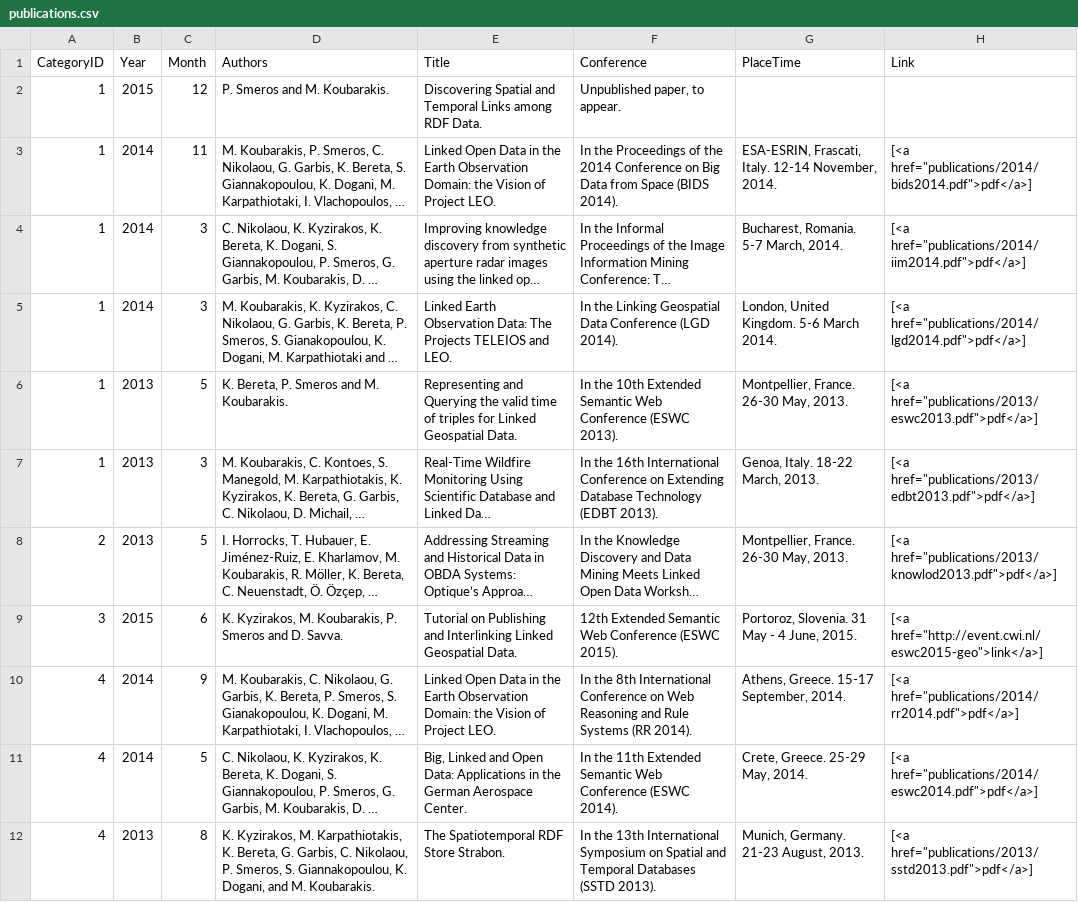
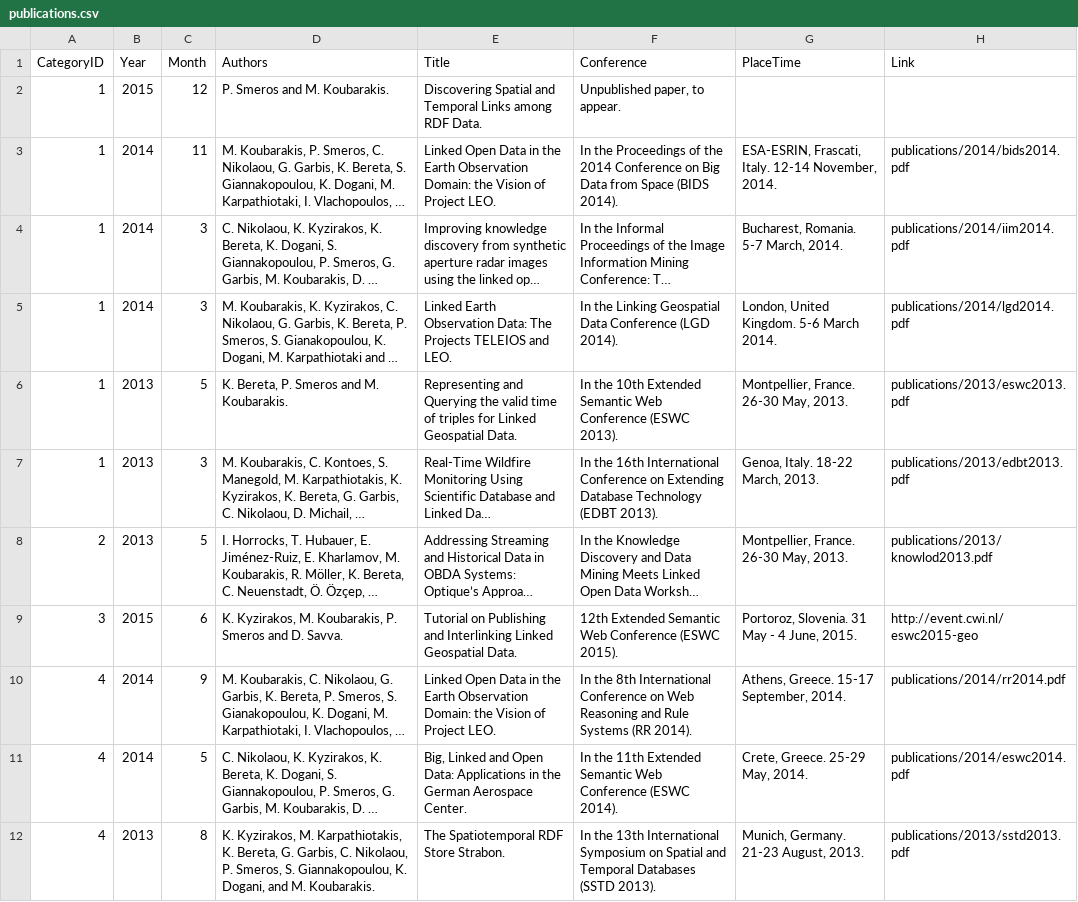
Before and after one commit to psmeros/psmeros.github.io, a CSV file: etc/publications.csv, drawn as a sheet; long unchanged cells end in …; the diff names each change by its address in the sheet, - before the commit and + after, or states it on an @@ line.

```diff
--- a/etc/publications.csv
+++ b/etc/publications.csv
-H3 (Link): [<a href="publications/2014/bids2014.pdf">pdf</a>]
+H3 (Link): publications/2014/bids2014.pdf
-H4 (Link): [<a href="publications/2014/iim2014.pdf">pdf</a>]
+H4 (Link): publications/2014/iim2014.pdf
-H5 (Link): [<a href="publications/2014/lgd2014.pdf">pdf</a>]
+H5 (Link): publications/2014/lgd2014.pdf
-H6 (Link): [<a href="publications/2013/eswc2013.pdf">pdf</a>]
+H6 (Link): publications/2013/eswc2013.pdf
-H7 (Link): [<a href="publications/2013/edbt2013.pdf">pdf</a>]
+H7 (Link): publications/2013/edbt2013.pdf
-H8 (Link): [<a href="publications/2013/knowlod2013.pdf">pdf</a>]
+H8 (Link): publications/2013/knowlod2013.pdf
-H9 (Link): [<a href="http://event.cwi.nl/eswc2015-geo">link</a>]
+H9 (Link): http://event.cwi.nl/eswc2015-geo
-H10 (Link): [<a href="publications/2014/rr2014.pdf">pdf</a>]
+H10 (Link): publications/2014/rr2014.pdf
-H11 (Link): [<a href="publications/2014/eswc2014.pdf">pdf</a>]
+H11 (Link): publications/2014/eswc2014.pdf
-H12 (Link): [<a href="publications/2013/sstd2013.pdf">pdf</a>]
+H12 (Link): publications/2013/sstd2013.pdf
```
Also changed, not shown: 3 other files.
